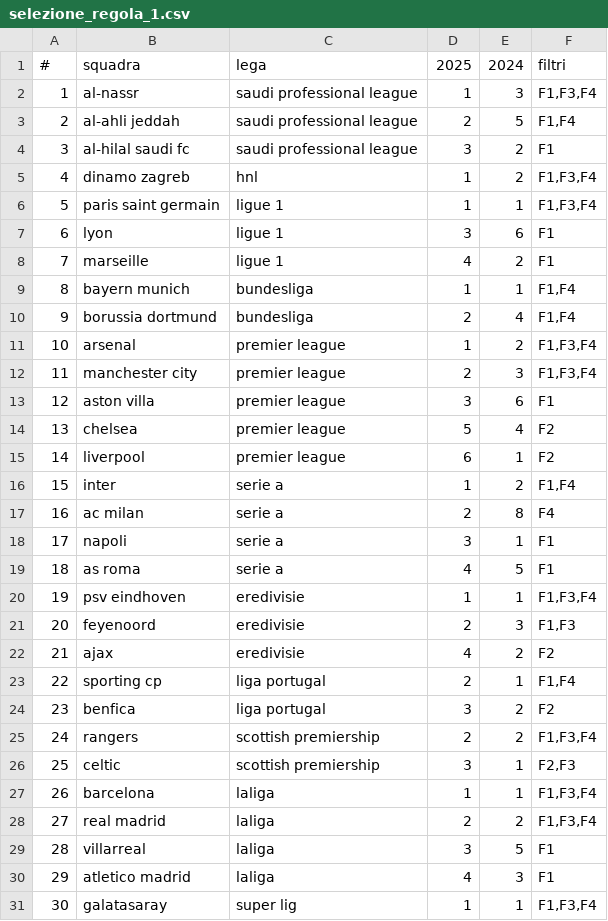
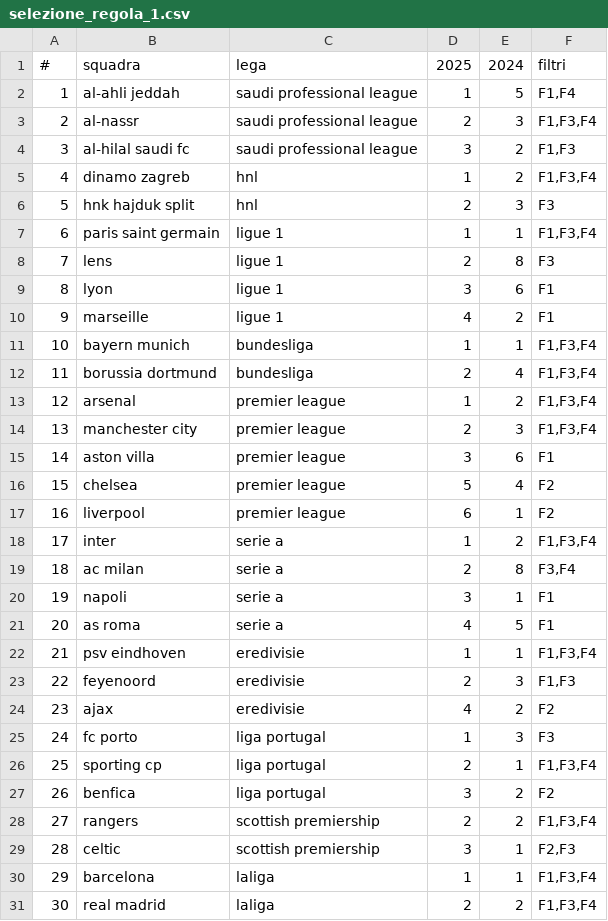
Before and after one commit to andrea-ran/crucelli, a CSV file: data/processed/selezione_regola_1.csv, drawn as a sheet; only a part is shown; the shorter side is filled out with more unchanged rows; removed rows and columns are numbered as before the commit, all else as after; the diff names each change by its address in the sheet, - before the commit and + after, or states it on an @@ line.

```diff
--- a/data/processed/selezione_regola_1.csv
+++ b/data/processed/selezione_regola_1.csv
-row 2: 1 | al-nassr | saudi professional league | 1 | 3 | F1,F3,F4
@@ column A renumbered from row 2 down @@
-D2: 2
+D2: 1
+row 3: 2 | al-nassr | saudi professional league | 2 | 3 | F1,F3,F4
-F4: F1
+F4: F1,F3
+row 6: 5 | hnk hajduk split | hnl | 2 | 3 | F3
+row 8: 7 | lens | ligue 1 | 2 | 8 | F3
-F11:F12: F1,F4
+F11:F12: F1,F3,F4
-F18: F1,F4
+F18: F1,F3,F4
-F19: F4
+F19: F3,F4
+row 25: 24 | fc porto | liga portugal | 1 | 3 | F3
-F26: F1,F4
+F26: F1,F3,F4
```
Also changed, not shown: data/processed/bet.csv, 2 other files.
